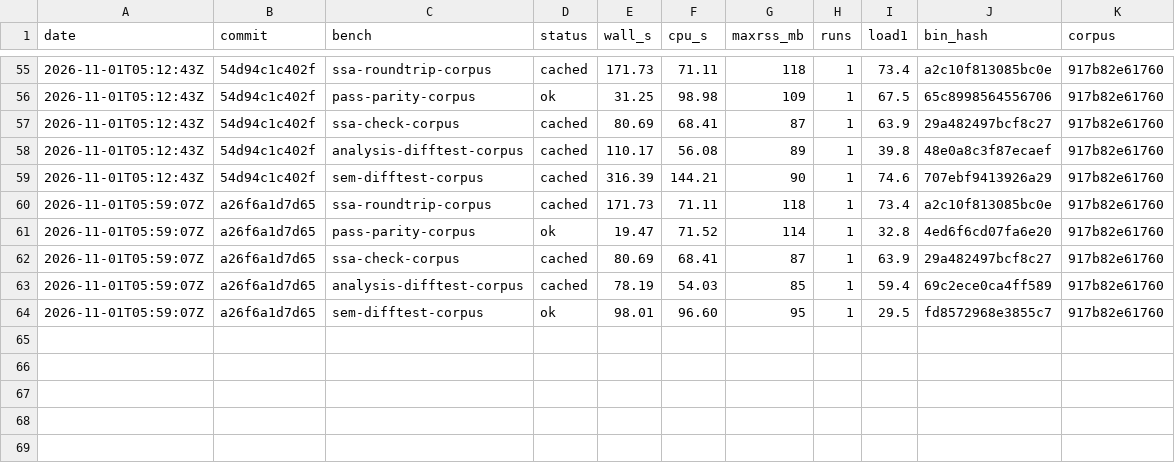
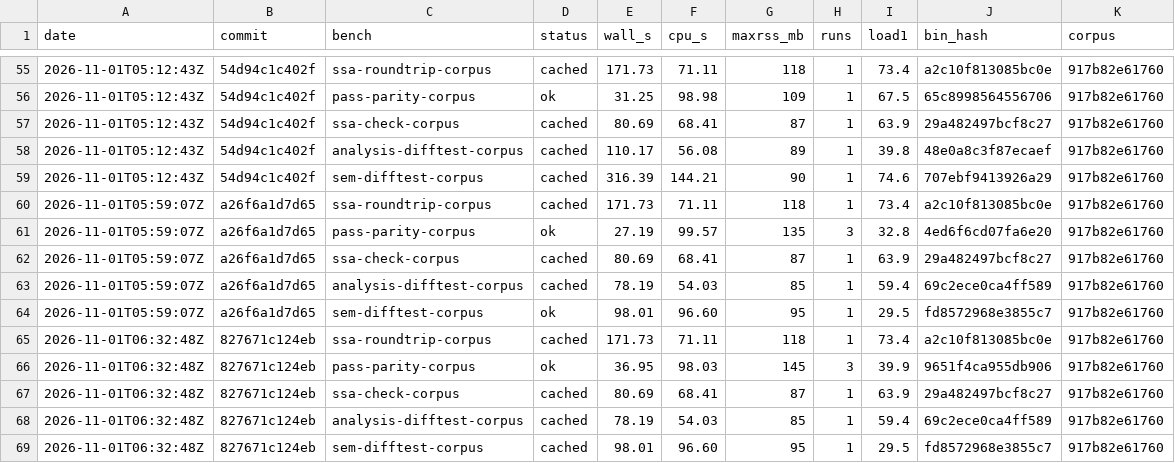
Before and after one commit to eth-act/fv-compiler-go, a TSV file: perf/bench-history.tsv, drawn as a sheet; only a part is shown, gaps mark what is left out.

Commit message:
perf: benchmarks confirm >25% CPU moves with a median of three; history (#1)

```diff
--- a/perf/bench-history.tsv
+++ b/perf/bench-history.tsv
@@ -60,3 +60,3 @@ date	commit	bench	status	wall_s	cpu_s	maxrss_mb	runs	load1	bin_hash	corpus
 2026-11-01T05:59:07Z	a26f6a1d7d65	ssa-roundtrip-corpus	cached	171.73	71.11	118	1	73.4	a2c10f813085bc0e	917b82e61760
-2026-11-01T05:59:07Z	a26f6a1d7d65	pass-parity-corpus	ok	19.47	71.52	114	1	32.8	4ed6f6cd07fa6e20	917b82e61760
+2026-11-01T05:59:07Z	a26f6a1d7d65	pass-parity-corpus	ok	27.19	99.57	135	3	32.8	4ed6f6cd07fa6e20	917b82e61760
 2026-11-01T05:59:07Z	a26f6a1d7d65	ssa-check-corpus	cached	80.69	68.41	87	1	63.9	29a482497bcf8c27	917b82e61760
@@ -64 +64,6 @@ date	commit	bench	status	wall_s	cpu_s	maxrss_mb	runs	load1	bin_hash	corpus
 2026-11-01T05:59:07Z	a26f6a1d7d65	sem-difftest-corpus	ok	98.01	96.60	95	1	29.5	fd8572968e3855c7	917b82e61760
+2026-11-01T06:32:48Z	827671c124eb	ssa-roundtrip-corpus	cached	171.73	71.11	118	1	73.4	a2c10f813085bc0e	917b82e61760
+2026-11-01T06:32:48Z	827671c124eb	pass-parity-corpus	ok	36.95	98.03	145	3	39.9	9651f4ca955db906	917b82e61760
+2026-11-01T06:32:48Z	827671c124eb	ssa-check-corpus	cached	80.69	68.41	87	1	63.9	29a482497bcf8c27	917b82e61760
+2026-11-01T06:32:48Z	827671c124eb	analysis-difftest-corpus	cached	78.19	54.03	85	1	59.4	69c2ece0ca4ff589	917b82e61760
+2026-11-01T06:32:48Z	827671c124eb	sem-difftest-corpus	cached	98.01	96.60	95	1	29.5	fd8572968e3855c7	917b82e61760
```
Also changed, not shown: 3 other files.
